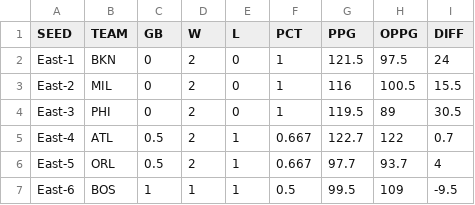
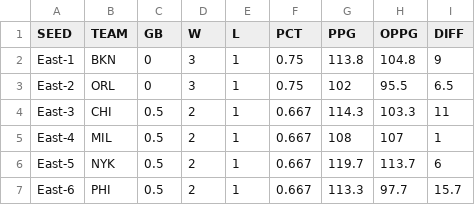
Before and after one commit to bshk93/nothing-but-stats, a CSV file: files/standings.csv, drawn as a sheet; only a part is shown; the diff covers the shown part only.

```diff
--- a/files/standings.csv
+++ b/files/standings.csv
@@ -1,7 +1,7 @@
 SEED,TEAM,GB,W,L,PCT,PPG,OPPG,DIFF
-East-1,BKN,0,2,0,1,121.5,97.5,24
-East-2,MIL,0,2,0,1,116,100.5,15.5
-East-3,PHI,0,2,0,1,119.5,89,30.5
-East-4,ATL,0.5,2,1,0.667,122.7,122,0.7
-East-5,ORL,0.5,2,1,0.667,97.7,93.7,4
-East-6,BOS,1,1,1,0.5,99.5,109,-9.5
+East-1,BKN,0,3,1,0.75,113.8,104.8,9
+East-2,ORL,0,3,1,0.75,102,95.5,6.5
+East-3,CHI,0.5,2,1,0.667,114.3,103.3,11
+East-4,MIL,0.5,2,1,0.667,108,107,1
+East-5,NYK,0.5,2,1,0.667,119.7,113.7,6
+East-6,PHI,0.5,2,1,0.667,113.3,97.7,15.7
```
Also changed, not shown: 151 edited cells elsewhere in this file, 9 other files.
